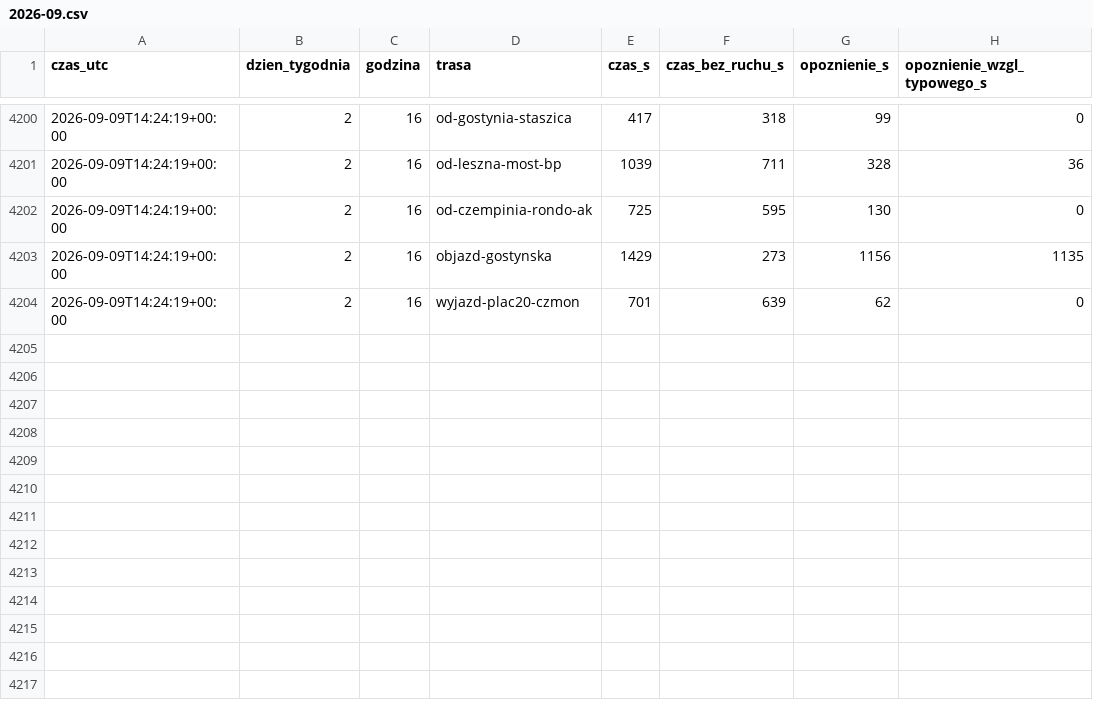
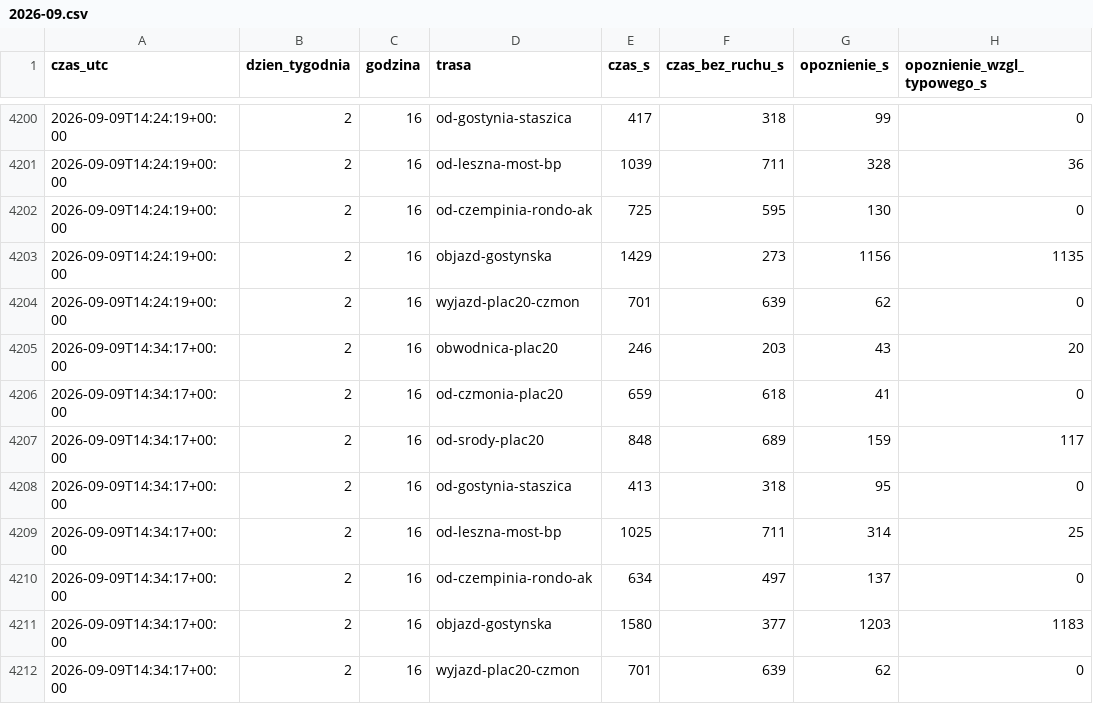
Before and after one commit to llyen/srem-korki, a CSV file: data/history/2026-09.csv, drawn as a sheet; only a part is shown, gaps mark what is left out; the diff names each change by its address in the sheet, - before the commit and + after, or states it on an @@ line.

```diff
--- a/data/history/2026-09.csv
+++ b/data/history/2026-09.csv
+row 4205: 2026-09-09T14:34:17+00:00 | 2 | 16 | obwodnica-plac20 | 246 | 203 | 43 | 20
+row 4206: 2026-09-09T14:34:17+00:00 | 2 | 16 | od-czmonia-plac20 | 659 | 618 | 41 | 0
+row 4207: 2026-09-09T14:34:17+00:00 | 2 | 16 | od-srody-plac20 | 848 | 689 | 159 | 117
+row 4208: 2026-09-09T14:34:17+00:00 | 2 | 16 | od-gostynia-staszica | 413 | 318 | 95 | 0
+row 4209: 2026-09-09T14:34:17+00:00 | 2 | 16 | od-leszna-most-bp | 1025 | 711 | 314 | 25
+row 4210: 2026-09-09T14:34:17+00:00 | 2 | 16 | od-czempinia-rondo-ak | 634 | 497 | 137 | 0
+row 4211: 2026-09-09T14:34:17+00:00 | 2 | 16 | objazd-gostynska | 1580 | 377 | 1203 | 1183
+row 4212: 2026-09-09T14:34:17+00:00 | 2 | 16 | wyjazd-plac20-czmon | 701 | 639 | 62 | 0
```
Also changed, not shown: 3 other files.
